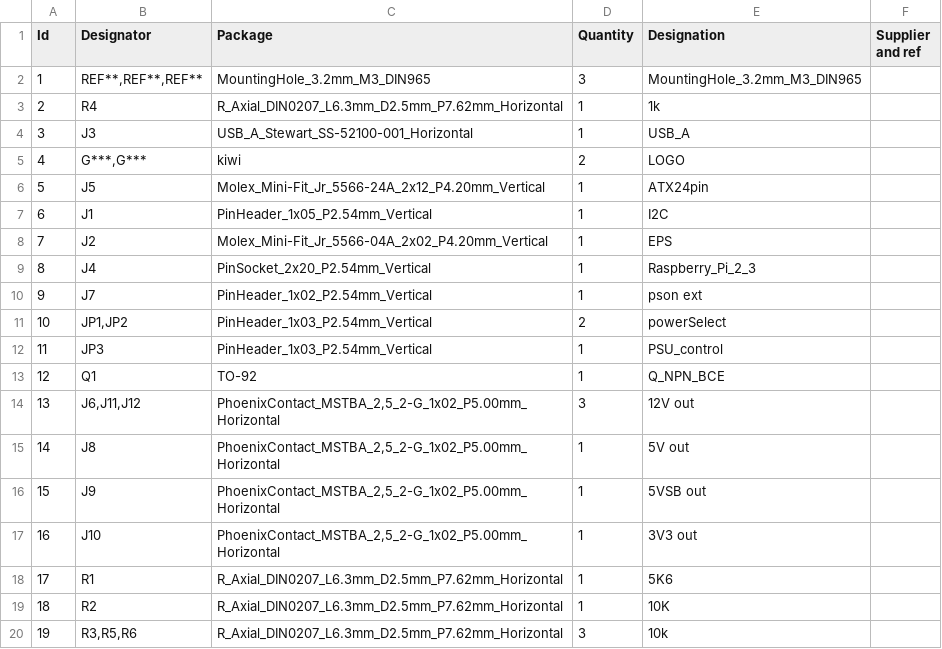
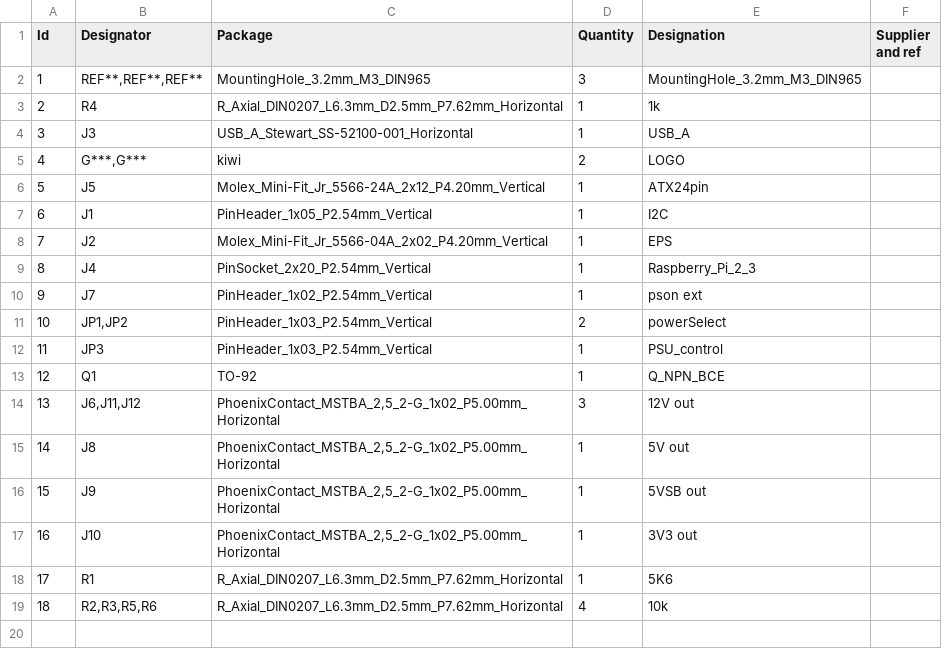
Before and after one commit to Duckle29/ATX-Power-breakout, a CSV file: BOM.csv, drawn as a sheet; removed rows and columns are numbered as before the commit, all else as after; the diff names each change by its address in the sheet, - before the commit and + after, or states it on an @@ line.

```diff
--- a/BOM.csv
+++ b/BOM.csv
-row 19: 18 | R2 | R_Axial_DIN0207_L6.3mm_D2.5mm_P7.62mm_Horizontal | 1 | 10K
@@ column A (Id) renumbered from row 19 down @@
-B19 (Designator): R3,R5,R6
+B19 (Designator): R2,R3,R5,R6
-D19 (Quantity): 3
+D19 (Quantity): 4
```
Also changed, not shown: 4 other files.
